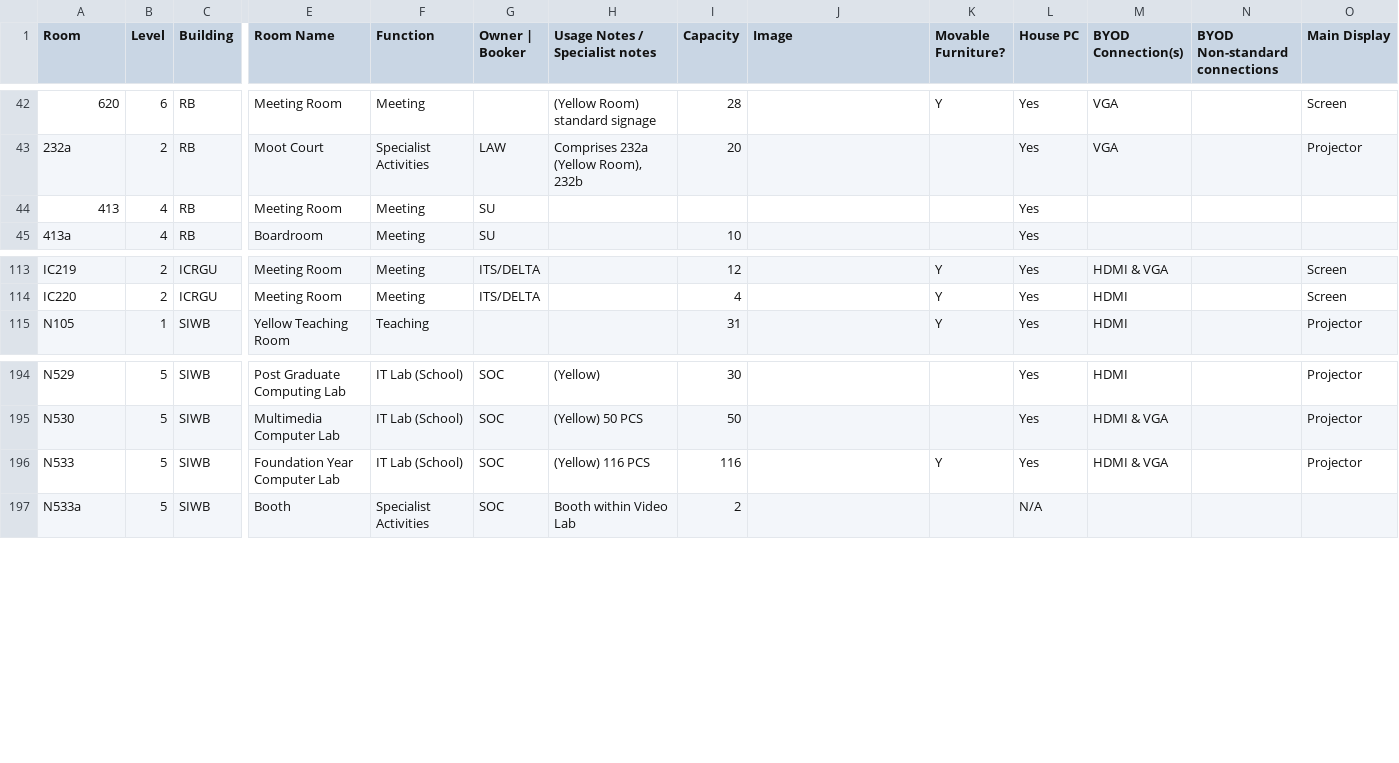
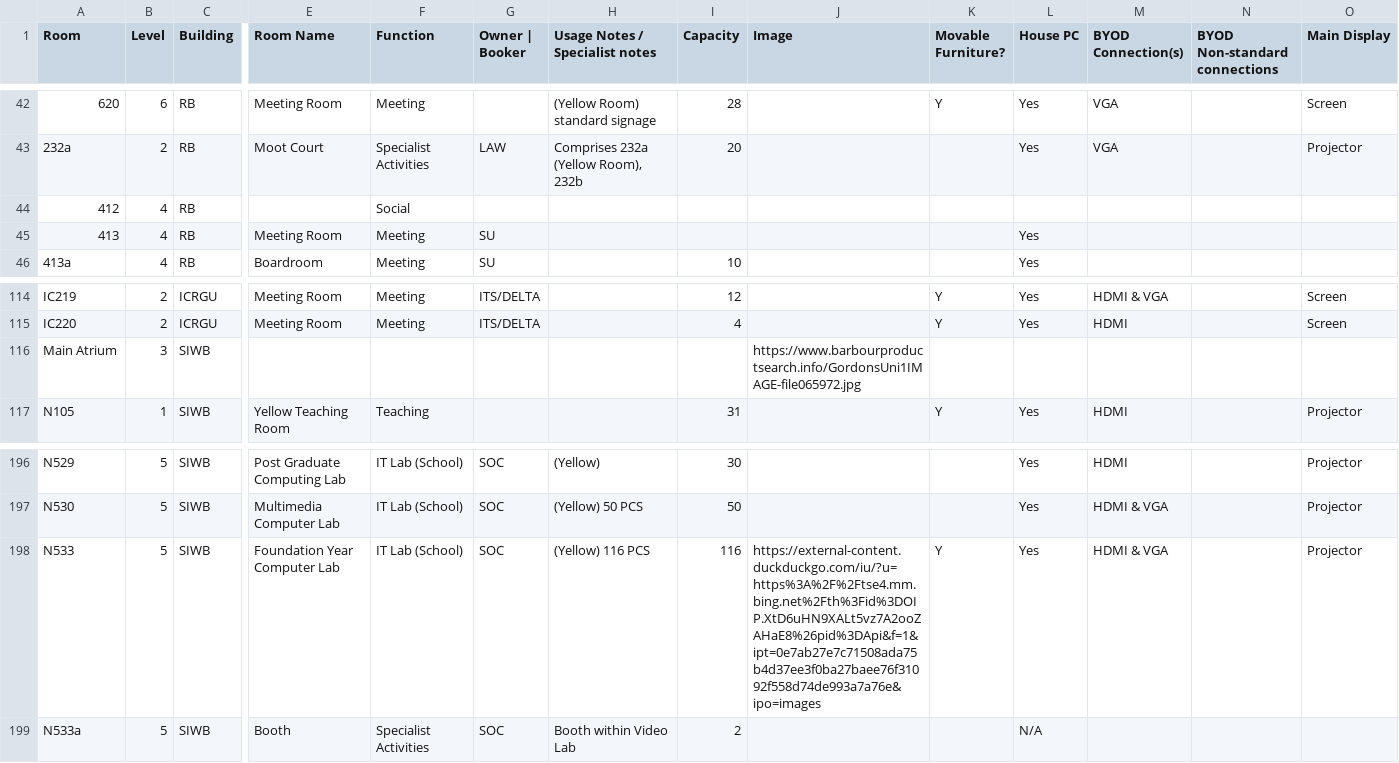
Before and after one commit to IllogicalTree/campus-map, a CSV file: data/teachingSpaceFunction.csv, drawn as a sheet; only a part is shown, gaps mark what is left out; addresses are those after the commit; rows hold the shown columns only; the diff names each change by its address in the sheet, - before the commit and + after, or states it on an @@ line.

```diff
--- a/data/teachingSpaceFunction.csv
+++ b/data/teachingSpaceFunction.csv
+row 44: 412 | 4 | RB |  | Social
+row 116: Main Atrium | 3 | SIWB |  |  |  |  |  | https://www.barbourproductsearch.info/GordonsUni1IMAGE-file065972.jpg
-J198 (Image): (empty)
+J198 (Image): https://external-content.duckduckgo.com/iu/?u=https%3A%2F%2Ftse4.mm.bing.net%2Fth%3Fid%3DOIP.XtD6uHN9XALt5vz7A2ooZAHaE8%26pid%3DApi&f=1&ipt=0e7ab27e7c71508ada75b4d37ee3f0ba27baee76f31092f558d74de993a7a76e&ipo=images
```
Also changed, not shown: 7 other files.
